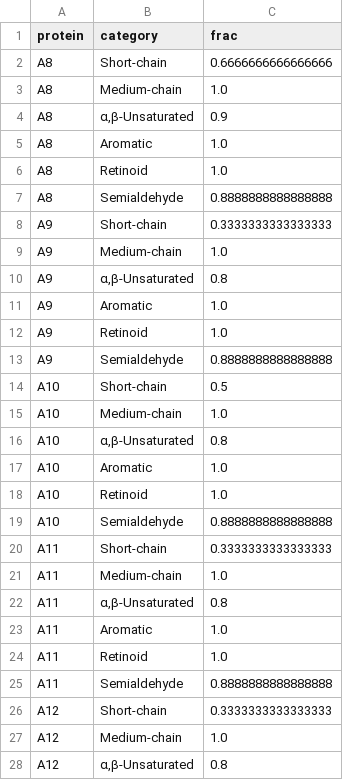
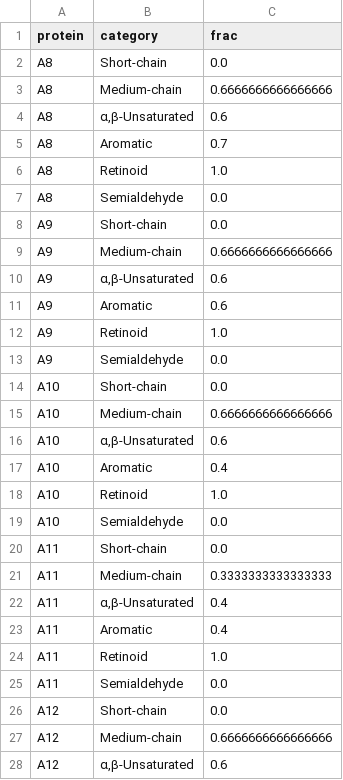
Before and after one commit to EthanShenx/CMML3_ICA2, a CSV file: data2plot/figS3d_radar.csv, drawn as a sheet; only a part is shown; the diff covers the shown part only.

```diff
--- a/data2plot/figS3d_radar.csv
+++ b/data2plot/figS3d_radar.csv
@@ -1,28 +1,28 @@
 protein,category,frac
-A8,Short-chain,0.6666666666666666
-A8,Medium-chain,1.0
-A8,"α,β-Unsaturated",0.9
-A8,Aromatic,1.0
+A8,Short-chain,0.0
+A8,Medium-chain,0.6666666666666666
+A8,"α,β-Unsaturated",0.6
+A8,Aromatic,0.7
 A8,Retinoid,1.0
-A8,Semialdehyde,0.8888888888888888
-A9,Short-chain,0.3333333333333333
-A9,Medium-chain,1.0
-A9,"α,β-Unsaturated",0.8
-A9,Aromatic,1.0
+A8,Semialdehyde,0.0
+A9,Short-chain,0.0
+A9,Medium-chain,0.6666666666666666
+A9,"α,β-Unsaturated",0.6
+A9,Aromatic,0.6
 A9,Retinoid,1.0
-A9,Semialdehyde,0.8888888888888888
-A10,Short-chain,0.5
-A10,Medium-chain,1.0
-A10,"α,β-Unsaturated",0.8
-A10,Aromatic,1.0
+A9,Semialdehyde,0.0
+A10,Short-chain,0.0
+A10,Medium-chain,0.6666666666666666
+A10,"α,β-Unsaturated",0.6
+A10,Aromatic,0.4
 A10,Retinoid,1.0
-A10,Semialdehyde,0.8888888888888888
-A11,Short-chain,0.3333333333333333
-A11,Medium-chain,1.0
-A11,"α,β-Unsaturated",0.8
-A11,Aromatic,1.0
+A10,Semialdehyde,0.0
+A11,Short-chain,0.0
+A11,Medium-chain,0.3333333333333333
+A11,"α,β-Unsaturated",0.4
+A11,Aromatic,0.4
 A11,Retinoid,1.0
-A11,Semialdehyde,0.8888888888888888
-A12,Short-chain,0.3333333333333333
-A12,Medium-chain,1.0
-A12,"α,β-Unsaturated",0.8
+A11,Semialdehyde,0.0
+A12,Short-chain,0.0
+A12,Medium-chain,0.6666666666666666
+A12,"α,β-Unsaturated",0.6
```
Also changed, not shown: 12 edited cells elsewhere in this file, data2plot/fig1g_matrix.csv, data2plot/fig1g_pan_aldh.csv, 7 other files.
